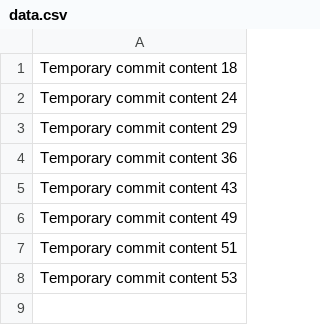
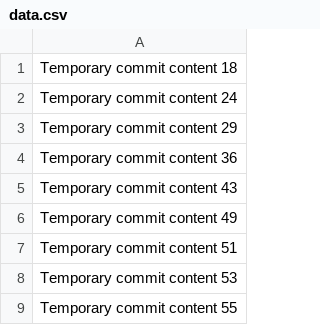
Before and after one commit to florpelazzo/redesigned-waffle, a CSV file: data.csv, drawn as a sheet.

```diff
--- a/data.csv
+++ b/data.csv
@@ -8 +8,2 @@ Temporary commit content 51
 Temporary commit content 53
+Temporary commit content 55
```
